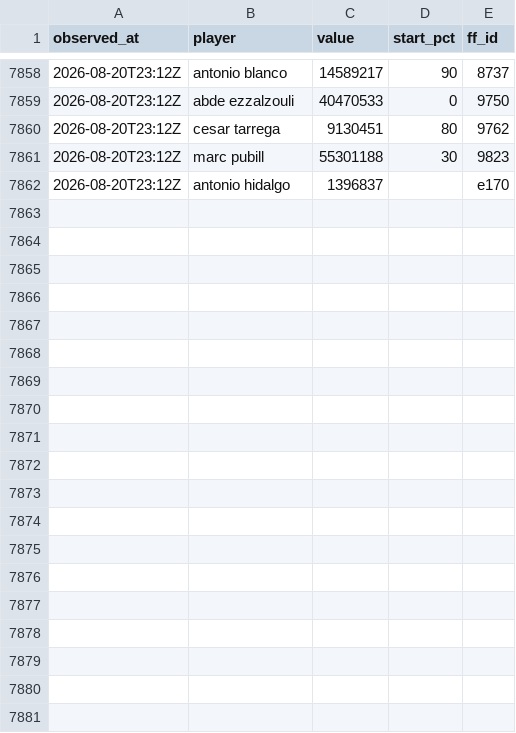
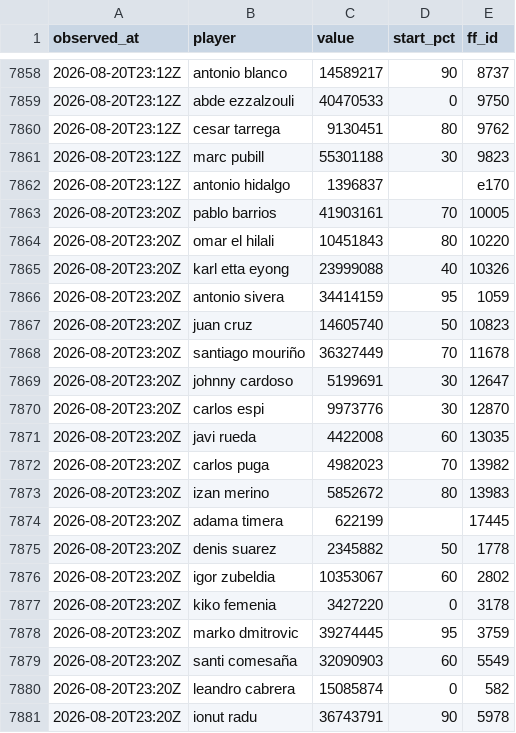
Before and after one commit to OrsM/liga_five_guys, a CSV file: data/decisions/slate_log.csv, drawn as a sheet; only a part is shown, gaps mark what is left out; the diff covers the shown part only; the diff names each change by its address in the sheet, - before the commit and + after, or states it on an @@ line.

```diff
--- a/data/decisions/slate_log.csv
+++ b/data/decisions/slate_log.csv
+row 7863: 2026-08-20T23:20Z | pablo barrios | 41903161 | 70 | 10005
+row 7864: 2026-08-20T23:20Z | omar el hilali | 10451843 | 80 | 10220
+row 7865: 2026-08-20T23:20Z | karl etta eyong | 23999088 | 40 | 10326
+row 7866: 2026-08-20T23:20Z | antonio sivera | 34414159 | 95 | 1059
+row 7867: 2026-08-20T23:20Z | juan cruz | 14605740 | 50 | 10823
+row 7868: 2026-08-20T23:20Z | santiago mouriño | 36327449 | 70 | 11678
+row 7869: 2026-08-20T23:20Z | johnny cardoso | 5199691 | 30 | 12647
+row 7870: 2026-08-20T23:20Z | carlos espi | 9973776 | 30 | 12870
+row 7871: 2026-08-20T23:20Z | javi rueda | 4422008 | 60 | 13035
+row 7872: 2026-08-20T23:20Z | carlos puga | 4982023 | 70 | 13982
+row 7873: 2026-08-20T23:20Z | izan merino | 5852672 | 80 | 13983
+row 7874: 2026-08-20T23:20Z | adama timera | 622199 |  | 17445
+row 7875: 2026-08-20T23:20Z | denis suarez | 2345882 | 50 | 1778
+row 7876: 2026-08-20T23:20Z | igor zubeldia | 10353067 | 60 | 2802
+row 7877: 2026-08-20T23:20Z | kiko femenia | 3427220 | 0 | 3178
+row 7878: 2026-08-20T23:20Z | marko dmitrovic | 39274445 | 95 | 3759
+row 7879: 2026-08-20T23:20Z | santi comesaña | 32090903 | 60 | 5549
+row 7880: 2026-08-20T23:20Z | leandro cabrera | 15085874 | 0 | 582
+row 7881: 2026-08-20T23:20Z | ionut radu | 36743791 | 90 | 5978
```
Also changed, not shown: 11 added rows elsewhere in this file, data/decisions/squad_log.csv, data/tidy/api_lineup.csv, 17 other files.
